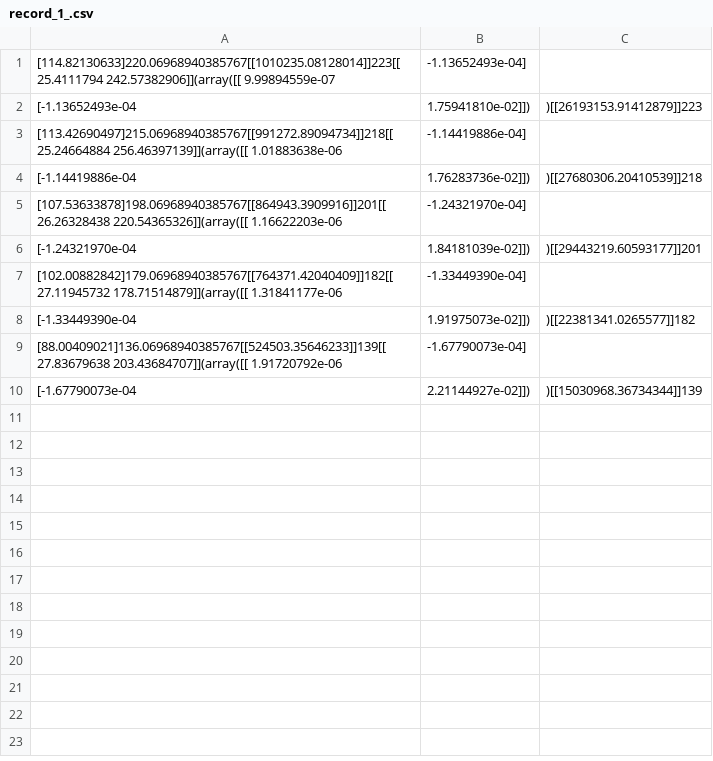
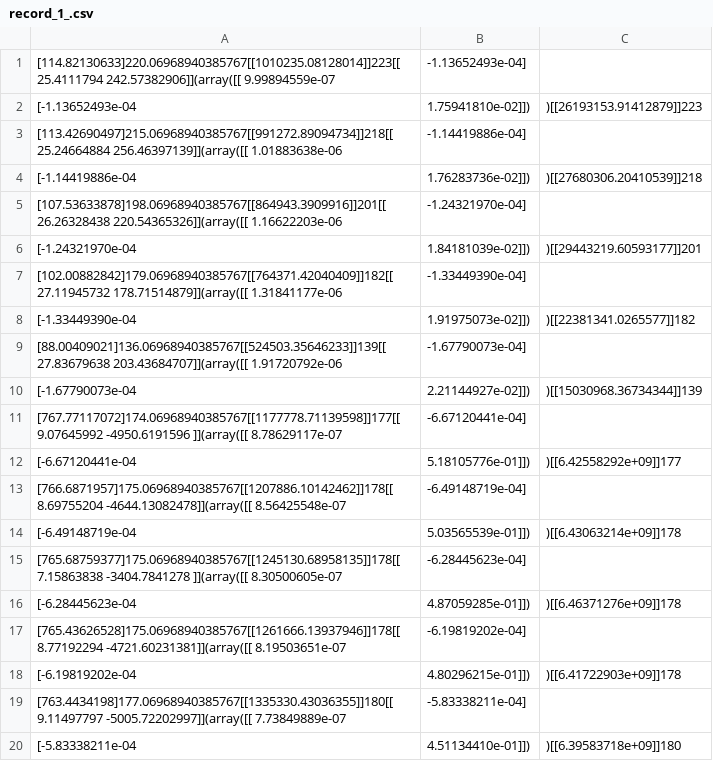
Before and after one commit to hanyas/mimo, a CSV file: examples/dpglm/mean_gibbs/record_1_.csv, drawn as a sheet.

```diff
--- a/examples/dpglm/mean_gibbs/record_1_.csv
+++ b/examples/dpglm/mean_gibbs/record_1_.csv
@@ -10 +10,11 @@
        [-1.67790073e-04,  2.21144927e-02]]),)[[15030968.36734344]]139
+[767.77117072]174.06968940385767[[1177778.71139598]]177[[    9.07645992 -4950.6191596 ]](array([[ 8.78629117e-07, -6.67120441e-04],
+       [-6.67120441e-04,  5.18105776e-01]]),)[[6.42558292e+09]]177
+[766.6871957]175.06968940385767[[1207886.10142462]]178[[    8.69755204 -4644.13082478]](array([[ 8.56425548e-07, -6.49148719e-04],
+       [-6.49148719e-04,  5.03565539e-01]]),)[[6.43063214e+09]]178
+[765.68759377]175.06968940385767[[1245130.68958135]]178[[    7.15863838 -3404.7841278 ]](array([[ 8.30500605e-07, -6.28445623e-04],
+       [-6.28445623e-04,  4.87059285e-01]]),)[[6.46371276e+09]]178
+[765.43626528]175.06968940385767[[1261666.13937946]]178[[    8.77192294 -4721.60231381]](array([[ 8.19503651e-07, -6.19819202e-04],
+       [-6.19819202e-04,  4.80296215e-01]]),)[[6.41722903e+09]]178
+[763.4434198]177.06968940385767[[1335330.43036355]]180[[    9.11497797 -5005.72202997]](array([[ 7.73849889e-07, -5.83338211e-04],
+       [-5.83338211e-04,  4.51134410e-01]]),)[[6.39583718e+09]]180
```
Also changed, not shown: examples/dpglm/mean_gibbs/record_0_.csv, 5 other files.
